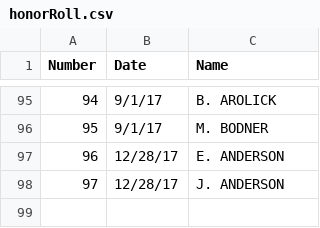
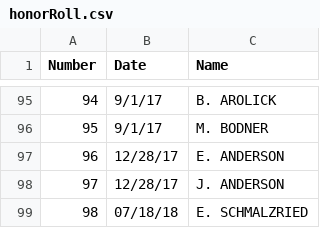
Before and after one commit to akparekh/bsatroop86.github.io, a CSV file: _data/honorRoll.csv, drawn as a sheet; only a part is shown, gaps mark what is left out.

Commit message:
Update honorRoll.csv

```diff
--- a/_data/honorRoll.csv
+++ b/_data/honorRoll.csv
@@ -98 +98,2 @@ Number,Date,Name
 97,12/28/17,J. ANDERSON
+98,07/18/18,E. SCHMALZRIED
```
